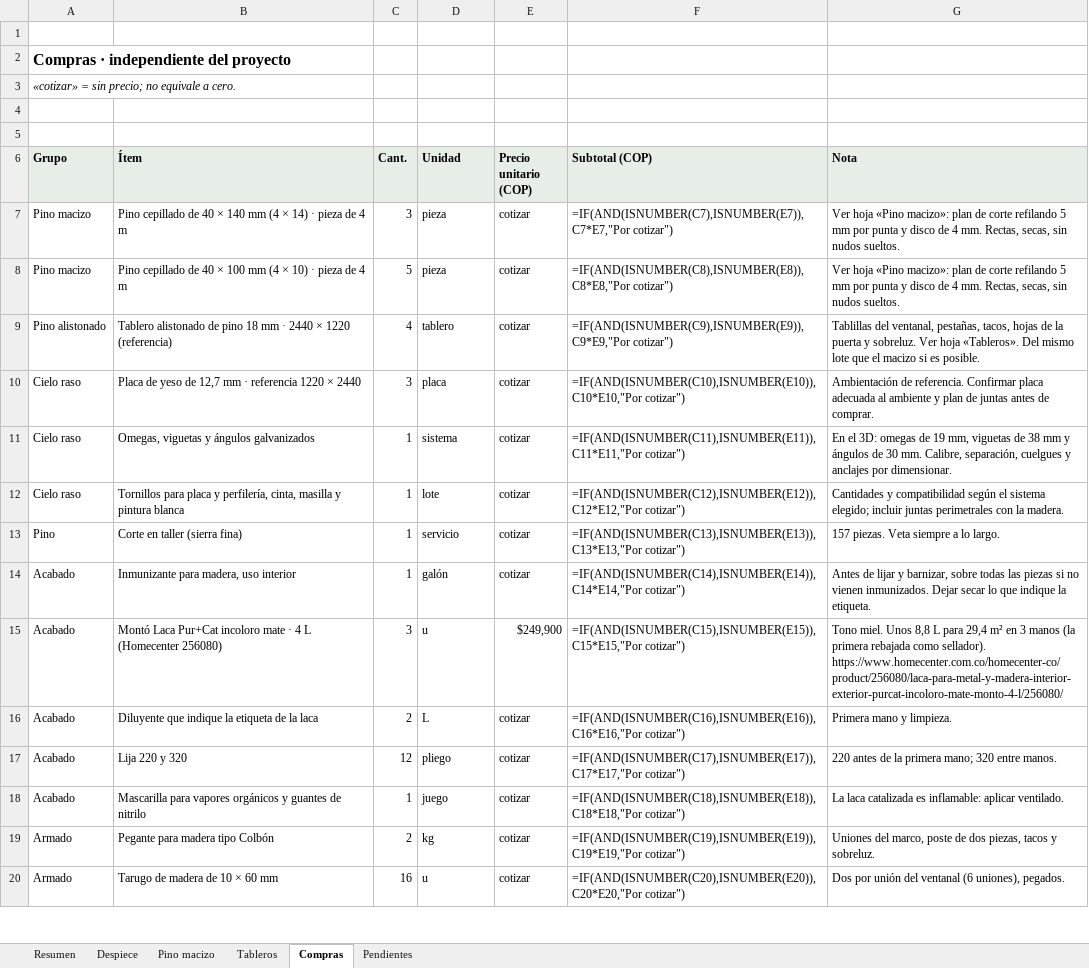
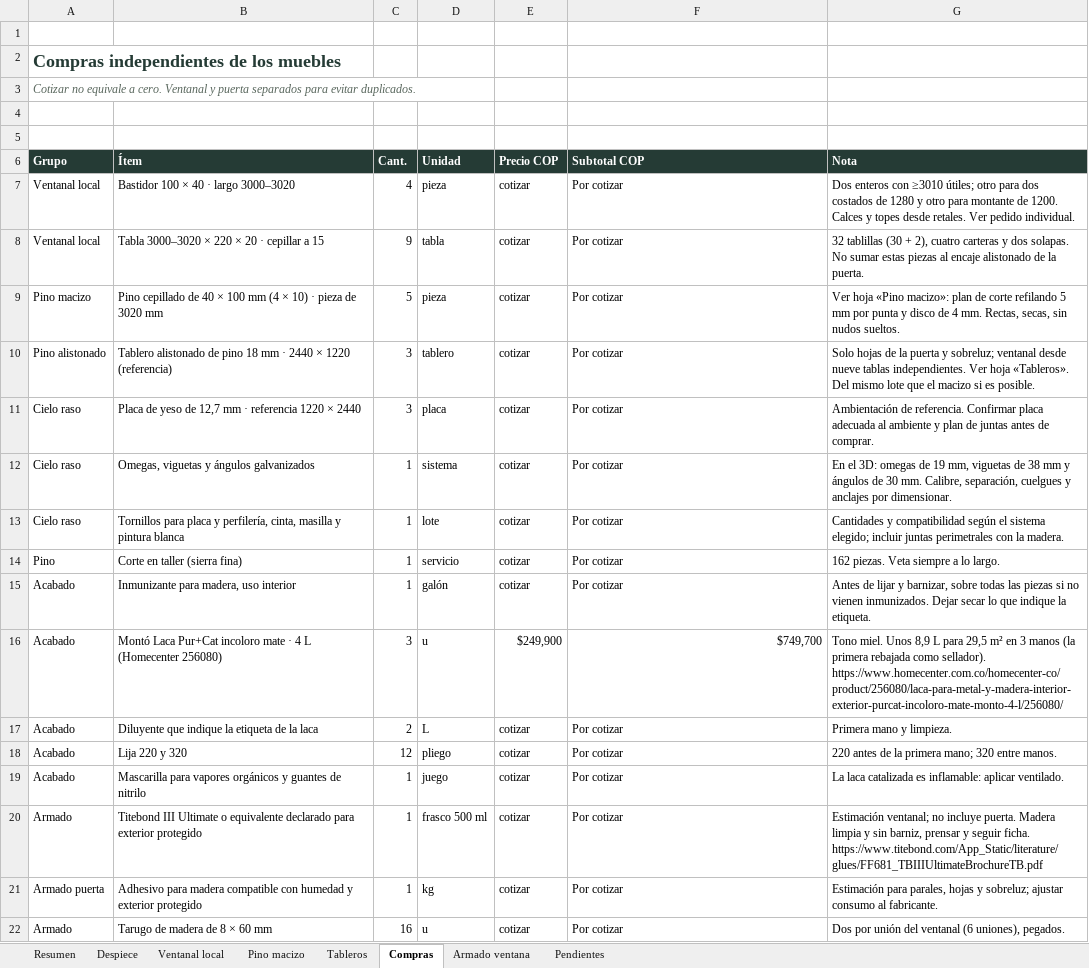
Before and after one commit to williamppmm/espacios-3d, an Excel workbook: despiece-pino-cocina.xlsx, sheet Compras, drawn as a sheet; only a part is shown; values as stored, in another font and other column widths than the file's, no borders; formulas without a stored value are shown as written; removed rows and columns are numbered as before the commit, all else as after; the diff covers the shown part only; the diff names each change by its address in the sheet, - before the commit and + after, or states it on an @@ line.

Commit message:
Adapta el ventanal de pino a bastidores de 3020 y tablas de 15 mm
Marco de 40 × 100 con rieles de 3000 entre costados completos y
tablillas de 100 × 15. Pedido de 9 tablas y 4 bastidores.

```diff
--- a/despiece-pino-cocina.xlsx (sheet Compras)
+++ b/despiece-pino-cocina.xlsx (sheet Compras)
+sheet tab: Ventanal local
+sheet tab: Armado ventana
-A2 (Grupo): Compras · independiente del proyecto
+A2 (Grupo): Compras independientes de los muebles
-A2 text colour: black
+A2 text colour: #253B35, text size: larger
-A3 (Grupo): «cotizar» = sin precio; no equivale a cero.
+A3 (Grupo): Cotizar no equivale a cero. Ventanal y puerta separados para evitar duplicados.
-A3 text colour: black
+A3 text colour: #59675D
@@ A6:G6 fill: #E7EEE7 → #253B35, text colour: black → #FFFFFF @@
-E6: Precio unitario (COP)
+E6: Precio COP
-F6: Subtotal (COP)
+F6: Subtotal COP
-row 7: Pino macizo | Pino cepillado de 40 × 140 mm (4 × 14) · pieza de 4 m | 3 | pieza | cotizar | =IF(AND(ISNUMBER(C7),ISNUMBER(E7)),C7*E7,"Por cotizar") | Ver hoja «Pino macizo»: plan de corte refilando 5 mm por punta y disco de 4 mm. Rectas, secas, sin nudos sueltos.
+row 7: Ventanal local | Bastidor 100 × 40 · largo 3000–3020 | 4 | pieza | cotizar | Por cotizar | Dos enteros con ≥3010 útiles; otro para dos costados de 1280 y otro para montante de 1200. Calces y topes desde retales. Ver pedido individual.
+row 8: Ventanal local | Tabla 3000–3020 × 220 × 20 · cepillar a 15 | 9 | tabla | cotizar | Por cotizar | 32 tablillas (30 + 2), cuatro carteras y dos solapas. No sumar estas piezas al encaje alistonado de la puerta.
-B9 (Ítem): …pieza de 4 m
+B9 (Ítem): …pieza de 3020 mm
-F9 (Subtotal COP): =IF(AND(ISNUMBER(C8),ISNUMBER(E8)),C8*E8,"Por cotizar")
+F9 (Subtotal COP): Por cotizar
-C10 (Cant.): 4
+C10 (Cant.): 3
-F10 (Subtotal COP): =IF(AND(ISNUMBER(C9),ISNUMBER(E9)),C9*E9,"Por cotizar")
+F10 (Subtotal COP): Por cotizar
-G10 (Nota): Tablillas del ventanal, pestañas, tacos, hojas de la puerta y sobreluz. Ver hoja…
+G10 (Nota): Solo hojas de la puerta y sobreluz; ventanal desde nueve tablas independientes. Ver hoja…
-F11 (Subtotal COP): =IF(AND(ISNUMBER(C10),ISNUMBER(E10)),C10*E10,"Por cotizar")
+F11 (Subtotal COP): Por cotizar
-F12 (Subtotal COP): =IF(AND(ISNUMBER(C11),ISNUMBER(E11)),C11*E11,"Por cotizar")
+F12 (Subtotal COP): Por cotizar
-F13 (Subtotal COP): =IF(AND(ISNUMBER(C12),ISNUMBER(E12)),C12*E12,"Por cotizar")
+F13 (Subtotal COP): Por cotizar
-F14 (Subtotal COP): =IF(AND(ISNUMBER(C13),ISNUMBER(E13)),C13*E13,"Por cotizar")
+F14 (Subtotal COP): Por cotizar
-G14 (Nota): 157 piezas. Veta siempre a lo largo.
+G14 (Nota): 162 piezas. Veta siempre a lo largo.
-F15 (Subtotal COP): =IF(AND(ISNUMBER(C14),ISNUMBER(E14)),C14*E14,"Por cotizar")
+F15 (Subtotal COP): Por cotizar
-F16 (Subtotal COP): =IF(AND(ISNUMBER(C15),ISNUMBER(E15)),C15*E15,"Por cotizar")
+F16 (Subtotal COP): $749,700
-G16 (Nota): …miel. Unos 8,8 L para 29,4 m² en…
+G16 (Nota): …miel. Unos 8,9 L para 29,5 m² en…
-F17 (Subtotal COP): =IF(AND(ISNUMBER(C16),ISNUMBER(E16)),C16*E16,"Por cotizar")
+F17 (Subtotal COP): Por cotizar
-F18 (Subtotal COP): =IF(AND(ISNUMBER(C17),ISNUMBER(E17)),C17*E17,"Por cotizar")
+F18 (Subtotal COP): Por cotizar
-F19 (Subtotal COP): =IF(AND(ISNUMBER(C18),ISNUMBER(E18)),C18*E18,"Por cotizar")
+F19 (Subtotal COP): Por cotizar
-row 19: Armado | Pegante para madera tipo Colbón | 2 | kg | cotizar | =IF(AND(ISNUMBER(C19),ISNUMBER(E19)),C19*E19,"Por cotizar") | Uniones del marco, poste de dos piezas, tacos y sobreluz.
+row 20: Armado | Titebond III Ultimate o equivalente declarado para exterior protegido | 1 | frasco 500 ml | cotizar | Por cotizar | Estimación ventanal; no incluye puerta. Madera limpia y sin barniz, prensar y seguir ficha. https://www.titebond.com/App_Static/literature/glues/FF681_TBIIIUltimateBrochureTB.pdf
+row 21: Armado puerta | Adhesivo para madera compatible con humedad y exterior protegido | 1 | kg | cotizar | Por cotizar | Estimación para parales, hojas y sobreluz; ajustar consumo al fabricante.
-B22 (Ítem): Tarugo de madera de 10 × 60 mm
+B22 (Ítem): Tarugo de madera de 8 × 60 mm
-F22 (Subtotal COP): =IF(AND(ISNUMBER(C20),ISNUMBER(E20)),C20*E20,"Por cotizar")
+F22 (Subtotal COP): Por cotizar
```
Also changed, not shown: 24 edited cells and cell formats elsewhere in this sheet, sheet Despiece, sheet Resumen, sheet Pino macizo, sheet Tableros, sheet Pendientes, despiece-ventana-pino-con-margen.xlsx, 15 other files.
